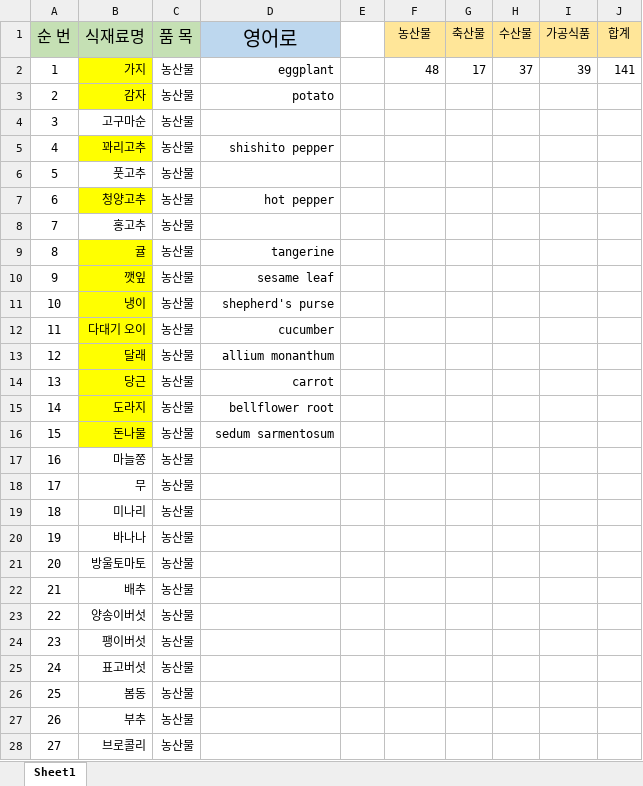
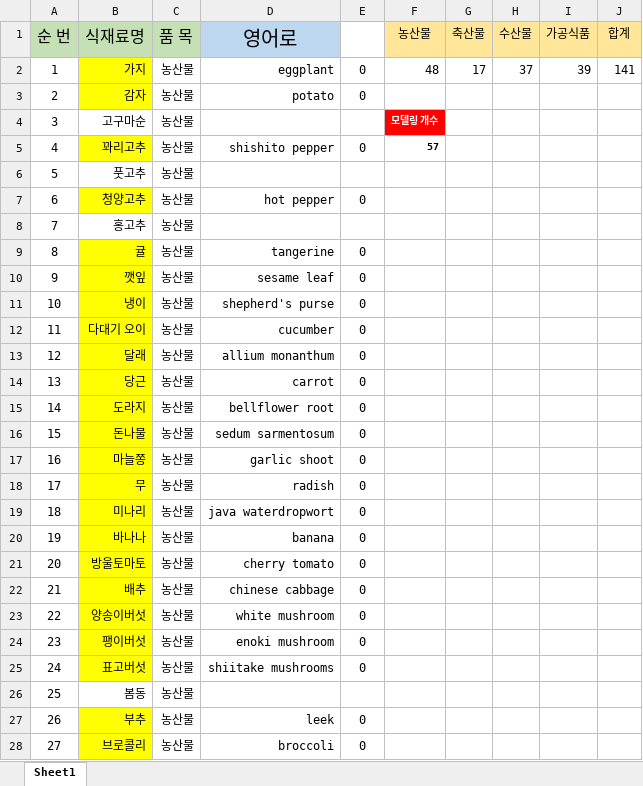
Before and after one commit to yhs9420/KPU-LeeDJ_ParkBN_YuHS, an Excel workbook: 딥러닝할 식재료 정리 v1.1.xlsx, sheet Sheet1, drawn as a sheet; only a part is shown; values as stored, in another font and other column widths than the file's, no borders; the diff covers the shown part only; the diff names each change by its address in the sheet, - before the commit and + after, or states it on an @@ line.

```diff
--- a/딥러닝할 식재료 정리 v1.1.xlsx (sheet Sheet1)
+++ b/딥러닝할 식재료 정리 v1.1.xlsx (sheet Sheet1)
-E2:E3: (empty)
+E2:E3: 0
-F4 (농산물): (empty)
+F4 (농산물): 모델링 개수
-F4 fill: none
+F4 fill: #FF0000
-E5: (empty)
+E5: 0
-F5 (농산물): (empty)
+F5 (농산물): 57
-E7: (empty)
+E7: 0
-E9:E25: (empty)
+E9:E25: 0
-B17:B25 fill: none
+B17:B25 fill: #FFFF00
-D17 (영어로): (empty)
+D17 (영어로): garlic shoot
-D18 (영어로): (empty)
+D18 (영어로): radish
-D19 (영어로): (empty)
+D19 (영어로): java waterdropwort
-D20 (영어로): (empty)
+D20 (영어로): banana
-D21 (영어로): (empty)
+D21 (영어로): cherry tomato
-D22 (영어로): (empty)
+D22 (영어로): chinese cabbage
-D23 (영어로): (empty)
+D23 (영어로): white mushroom
-D24 (영어로): (empty)
+D24 (영어로): enoki mushroom
-D25 (영어로): (empty)
+D25 (영어로): shiitake mushrooms
-B27:B28 fill: none
+B27:B28 fill: #FFFF00
-D27 (영어로): (empty)
+D27 (영어로): leek
-E27:E28: (empty)
+E27:E28: 0
-D28 (영어로): (empty)
+D28 (영어로): broccoli
```
Also changed, not shown: 82 edited cells and cell formats elsewhere in this sheet, 2 other files.
